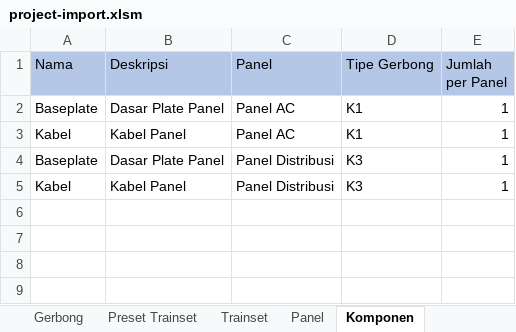
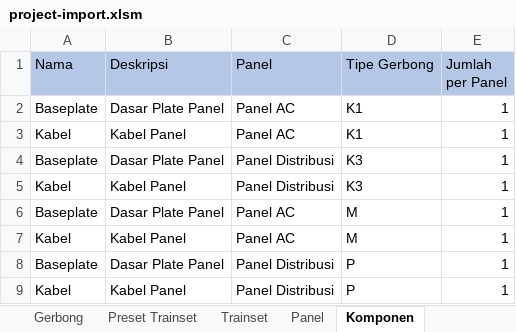
Before and after one commit to rekachain/rekachain-web, an Excel workbook: public/assets/excel-templates/imports/project/project-import.xlsm, sheet Komponen, drawn as a sheet; values as stored, in another font and other column widths than the file's, no borders; table styles not drawn; the diff names each change by its address in the sheet, - before the commit and + after, or states it on an @@ line.

```diff
--- a/public/assets/excel-templates/imports/project/project-import.xlsm (sheet Komponen)
+++ b/public/assets/excel-templates/imports/project/project-import.xlsm (sheet Komponen)
+row 6: Baseplate | Dasar Plate Panel | Panel AC | M | 1
+row 7: Kabel | Kabel Panel | Panel AC | M | 1
+row 8: Baseplate | Dasar Plate Panel | Panel Distribusi | P | 1
+row 9: Kabel | Kabel Panel | Panel Distribusi | P | 1
```
Also changed, not shown: sheet Trainset, sheet Panel, sheet Preset Trainset, 3 other files.
